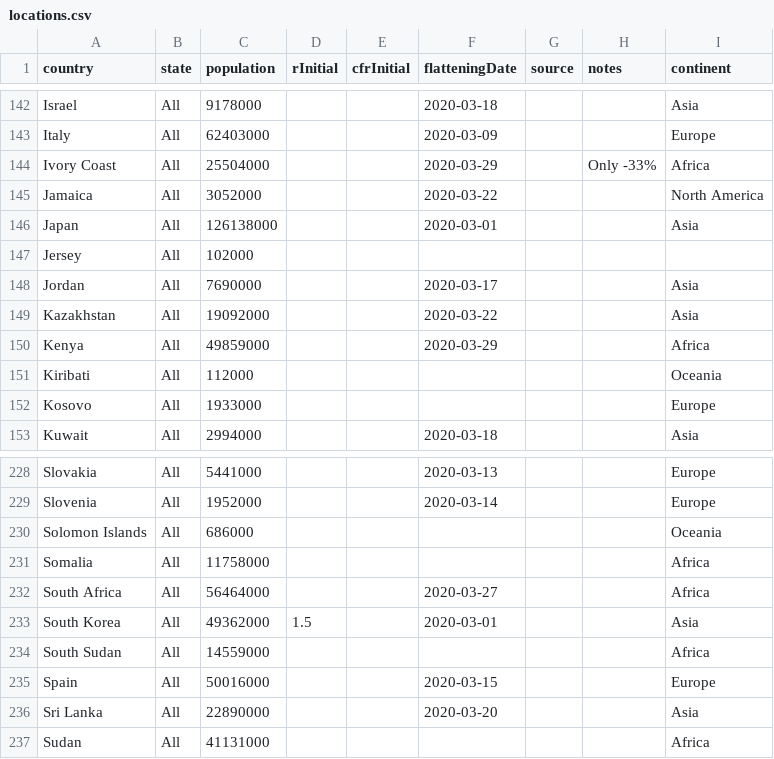
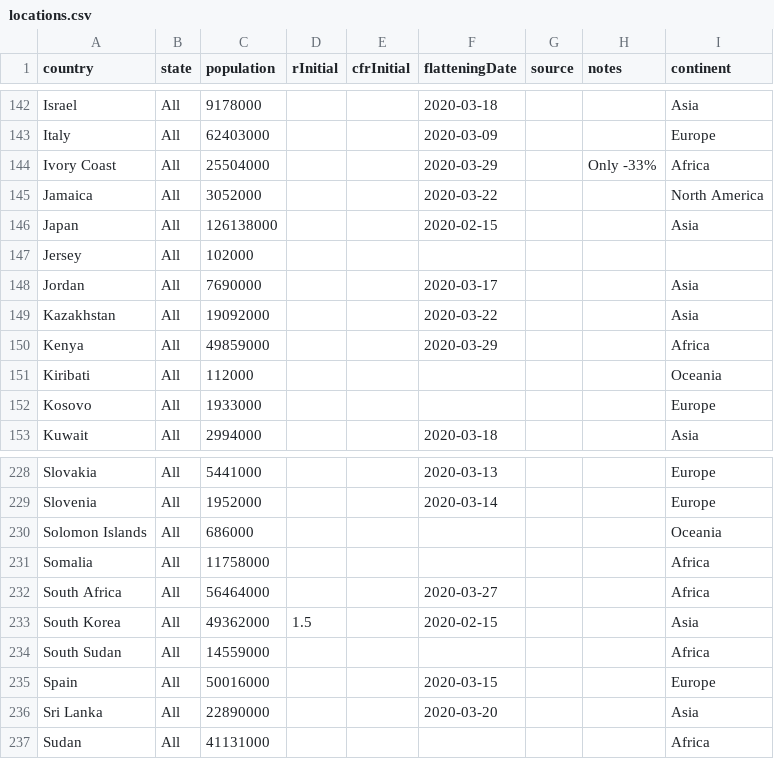
Before and after one commit to fryanpan/covid-19-scenarios, a CSV file: src/data/locations.csv, drawn as a sheet; only a part is shown, gaps mark what is left out.

Commit message:
Updated locations

```diff
--- a/src/data/locations.csv
+++ b/src/data/locations.csv
@@ -145,3 +145,3 @@ Ivory Coast,All,25504000,,,2020-03-29,,Only -33%,Africa
 Jamaica,All,3052000,,,2020-03-22,,,North America
-Japan,All,126138000,,,2020-03-01,,,Asia
+Japan,All,126138000,,,2020-02-15,,,Asia
 Jersey,All,102000,,,,,,
@@ -232,3 +232,3 @@ Somalia,All,11758000,,,,,,Africa
 South Africa,All,56464000,,,2020-03-27,,,Africa
-South Korea,All,49362000,1.5,,2020-03-01,,,Asia
+South Korea,All,49362000,1.5,,2020-02-15,,,Asia
 South Sudan,All,14559000,,,,,,Africa
```
